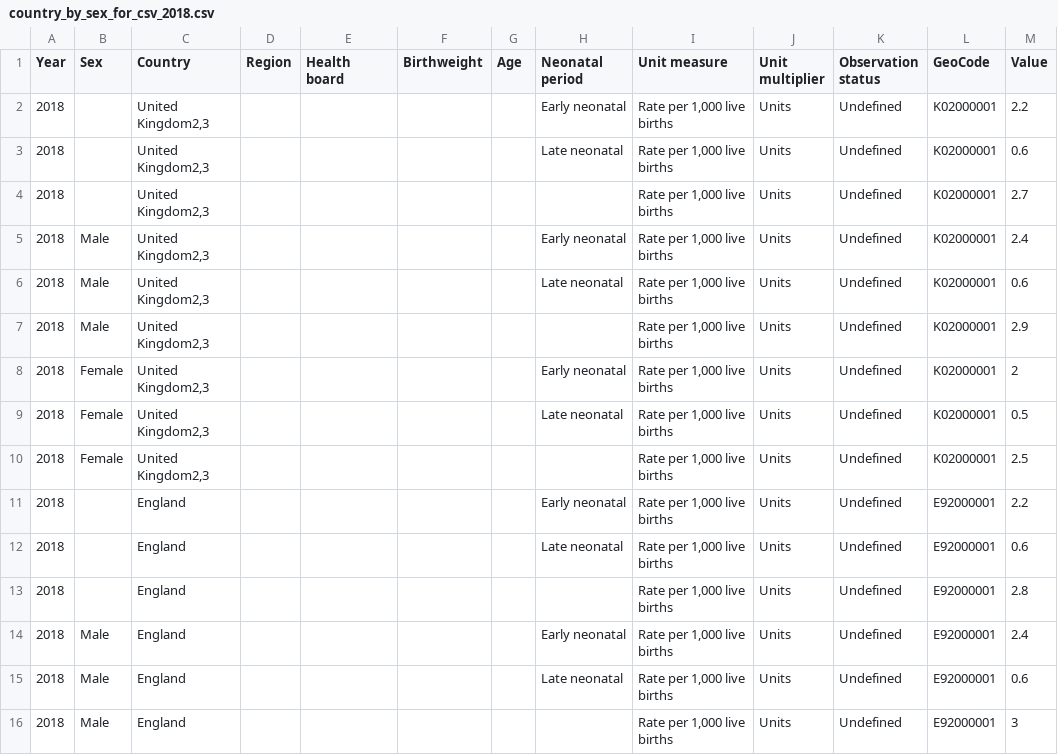
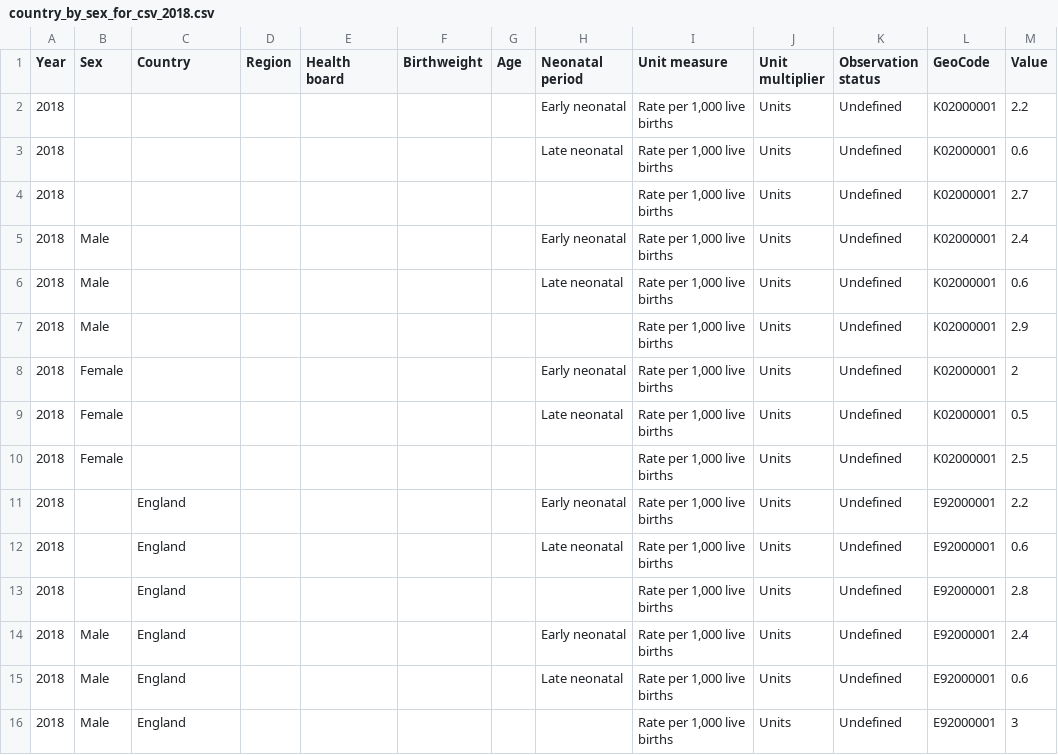
Before and after one commit to EmmaWoodONS/3-2-2_update, a CSV file: Output/country_by_sex_for_csv_2018.csv, drawn as a sheet; only a part is shown.

```diff
--- a/Output/country_by_sex_for_csv_2018.csv
+++ b/Output/country_by_sex_for_csv_2018.csv
@@ -1,11 +1,11 @@
 "Year","Sex","Country","Region","Health board","Birthweight","Age","Neonatal period","Unit measure","Unit multiplier","Observation status","GeoCode","Value"
-"2018","","United Kingdom2,3","","","","","Early neonatal","Rate per 1,000 live births","Units","Undefined","K02000001",2.2
-"2018","","United Kingdom2,3","","","","","Late neonatal","Rate per 1,000 live births","Units","Undefined","K02000001",0.6
-"2018","","United Kingdom2,3","","","","","","Rate per 1,000 live births","Units","Undefined","K02000001",2.7
-"2018","Male","United Kingdom2,3","","","","","Early neonatal","Rate per 1,000 live births","Units","Undefined","K02000001",2.4
-"2018","Male","United Kingdom2,3","","","","","Late neonatal","Rate per 1,000 live births","Units","Undefined","K02000001",0.6
-"2018","Male","United Kingdom2,3","","","","","","Rate per 1,000 live births","Units","Undefined","K02000001",2.9
-"2018","Female","United Kingdom2,3","","","","","Early neonatal","Rate per 1,000 live births","Units","Undefined","K02000001",2
-"2018","Female","United Kingdom2,3","","","","","Late neonatal","Rate per 1,000 live births","Units","Undefined","K02000001",0.5
-"2018","Female","United Kingdom2,3","","","","","","Rate per 1,000 live births","Units","Undefined","K02000001",2.5
+"2018","","","","","","","Early neonatal","Rate per 1,000 live births","Units","Undefined","K02000001",2.2
+"2018","","","","","","","Late neonatal","Rate per 1,000 live births","Units","Undefined","K02000001",0.6
+"2018","","","","","","","","Rate per 1,000 live births","Units","Undefined","K02000001",2.7
+"2018","Male","","","","","","Early neonatal","Rate per 1,000 live births","Units","Undefined","K02000001",2.4
+"2018","Male","","","","","","Late neonatal","Rate per 1,000 live births","Units","Undefined","K02000001",0.6
+"2018","Male","","","","","","","Rate per 1,000 live births","Units","Undefined","K02000001",2.9
+"2018","Female","","","","","","Early neonatal","Rate per 1,000 live births","Units","Undefined","K02000001",2
+"2018","Female","","","","","","Late neonatal","Rate per 1,000 live births","Units","Undefined","K02000001",0.5
+"2018","Female","","","","","","","Rate per 1,000 live births","Units","Undefined","K02000001",2.5
 "2018","","England","","","","","Early neonatal","Rate per 1,000 live births","Units","Undefined","E92000001",2.2
```
Also changed, not shown: 17 other files.
